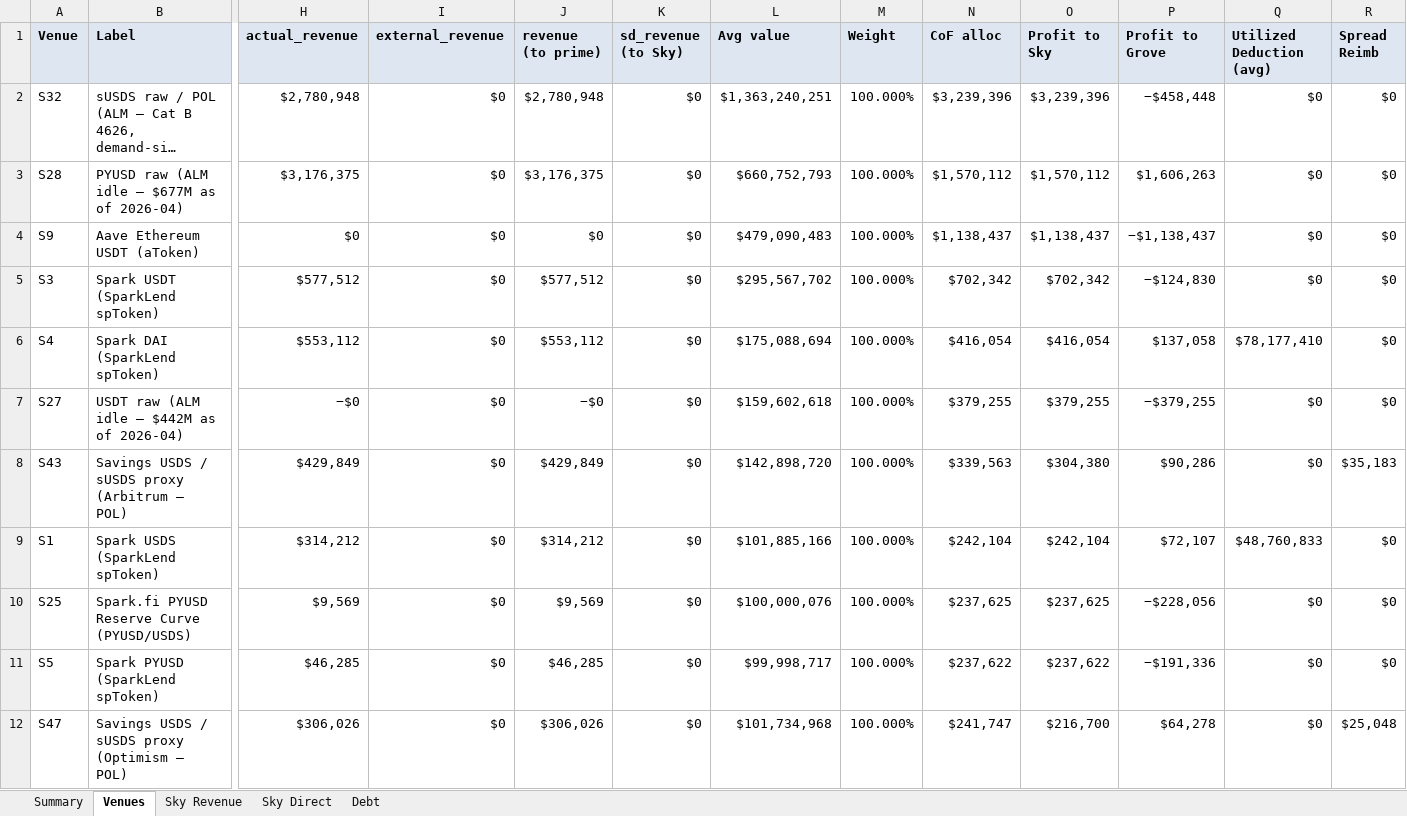
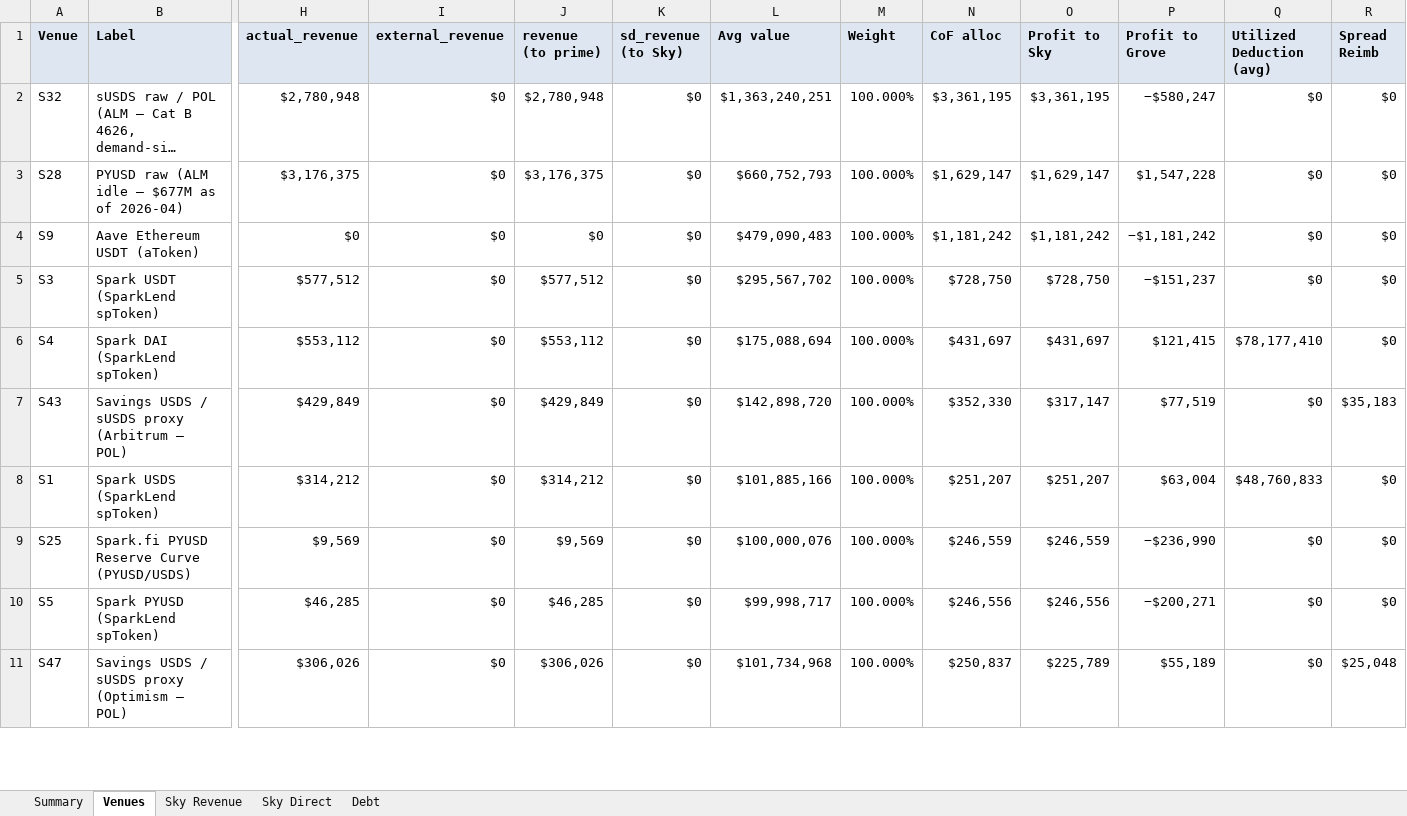
Before and after one commit to soterlabs/settlement-reports, an Excel workbook: reports/spark/2026-04/spark_settlement_april_2026.xlsx, sheet Venues, drawn as a sheet; only a part is shown, gaps mark what is left out; long unchanged cells end in …; values as stored, in another font and other column widths than the file's, no borders; removed rows and columns are numbered as before the commit, all else as after; rows hold the shown columns only; the diff covers the shown part only; the diff names each change by its address in the sheet, - before the commit and + after, or states it on an @@ line.

```diff
--- a/reports/spark/2026-04/spark_settlement_april_2026.xlsx (sheet Venues)
+++ b/reports/spark/2026-04/spark_settlement_april_2026.xlsx (sheet Venues)
-N2 (CoF alloc): $3,239,396
+N2 (CoF alloc): $3,361,195
-O2 (Profit to Sky): $3,239,396
+O2 (Profit to Sky): $3,361,195
-P2 (Profit to Grove): −$458,448
+P2 (Profit to Grove): −$580,247
-N3 (CoF alloc): $1,570,112
+N3 (CoF alloc): $1,629,147
-O3 (Profit to Sky): $1,570,112
+O3 (Profit to Sky): $1,629,147
-P3 (Profit to Grove): $1,606,263
+P3 (Profit to Grove): $1,547,228
-N4 (CoF alloc): $1,138,437
+N4 (CoF alloc): $1,181,242
-O4 (Profit to Sky): $1,138,437
+O4 (Profit to Sky): $1,181,242
-P4 (Profit to Grove): −$1,138,437
+P4 (Profit to Grove): −$1,181,242
-N5 (CoF alloc): $702,342
+N5 (CoF alloc): $728,750
-O5 (Profit to Sky): $702,342
+O5 (Profit to Sky): $728,750
-P5 (Profit to Grove): −$124,830
+P5 (Profit to Grove): −$151,237
-N6 (CoF alloc): $416,054
+N6 (CoF alloc): $431,697
-O6 (Profit to Sky): $416,054
+O6 (Profit to Sky): $431,697
-P6 (Profit to Grove): $137,058
+P6 (Profit to Grove): $121,415
-row 7: S27 | USDT raw (ALM idle — $442M as of 2026-04) | −$0 | $0 | −$0 | $0 | $159,602,618 | 100.000% | $379,255 | $379,255 | −$379,255 | $0 | $0
-N7 (CoF alloc): $339,563
+N7 (CoF alloc): $352,330
-O7 (Profit to Sky): $304,380
+O7 (Profit to Sky): $317,147
-P7 (Profit to Grove): $90,286
+P7 (Profit to Grove): $77,519
-N8 (CoF alloc): $242,104
+N8 (CoF alloc): $251,207
-O8 (Profit to Sky): $242,104
+O8 (Profit to Sky): $251,207
-P8 (Profit to Grove): $72,107
+P8 (Profit to Grove): $63,004
-N9 (CoF alloc): $237,625
+N9 (CoF alloc): $246,559
-O9 (Profit to Sky): $237,625
+O9 (Profit to Sky): $246,559
-P9 (Profit to Grove): −$228,056
+P9 (Profit to Grove): −$236,990
-N10 (CoF alloc): $237,622
+N10 (CoF alloc): $246,556
-O10 (Profit to Sky): $237,622
+O10 (Profit to Sky): $246,556
-P10 (Profit to Grove): −$191,336
+P10 (Profit to Grove): −$200,271
-N11 (CoF alloc): $241,747
+N11 (CoF alloc): $250,837
-O11 (Profit to Sky): $216,700
+O11 (Profit to Sky): $225,789
-P11 (Profit to Grove): $64,278
+P11 (Profit to Grove): $55,189
```
Also changed, not shown: 5 added rows, 4 removed rows and 57 edited cells elsewhere in this sheet, sheet Summary, reports/spark/2026-01/spark_settlement_january_2026.xlsx, reports/spark/2026-02/spark_settlement_february_2026.xlsx, 21 other files.
